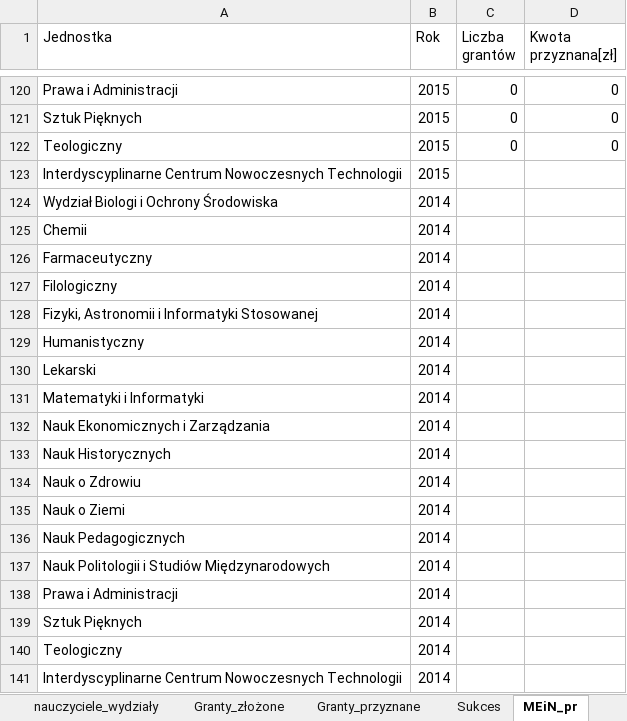
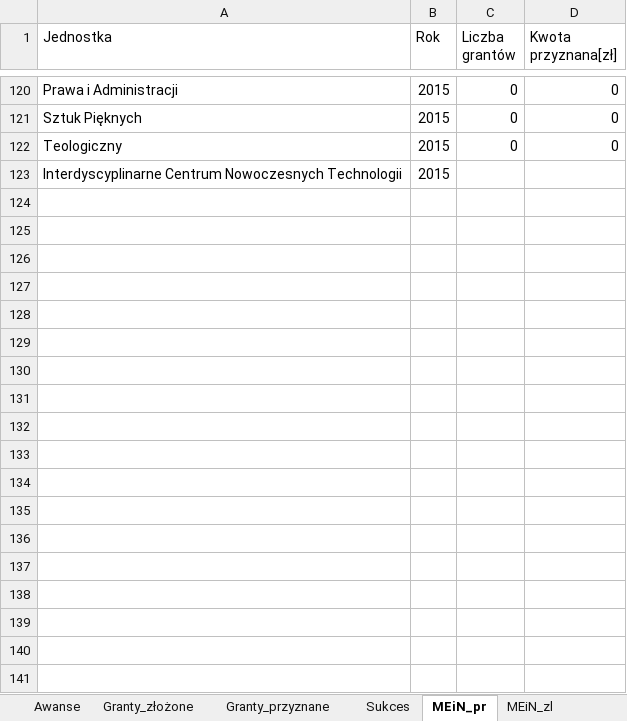
Before and after one commit to stat-umk/UMK-w-liczbach, an Excel workbook: Studenci.xlsx, sheet MEiN_pr, drawn as a sheet; only a part is shown, gaps mark what is left out; values as stored, in another font and other column widths than the file's, no borders; the diff names each change by its address in the sheet, - before the commit and + after, or states it on an @@ line.

```diff
--- a/Studenci.xlsx (sheet MEiN_pr)
+++ b/Studenci.xlsx (sheet MEiN_pr)
+sheet tab: Awanse
-row 124: Wydział Biologi i Ochrony Środowiska | 2014
-row 125: Chemii | 2014
-row 126: Farmaceutyczny | 2014
-row 127: Filologiczny | 2014
-row 128: Fizyki, Astronomii i Informatyki Stosowanej | 2014
-row 129: Humanistyczny | 2014
-row 130: Lekarski | 2014
-row 131: Matematyki i Informatyki | 2014
-row 132: Nauk Ekonomicznych i Zarządzania | 2014
-row 133: Nauk Historycznych | 2014
-row 134: Nauk o Zdrowiu | 2014
-row 135: Nauk o Ziemi | 2014
-row 136: Nauk Pedagogicznych | 2014
-row 137: Nauk Politologii i Studiów Międzynarodowych | 2014
-row 138: Prawa i Administracji | 2014
-row 139: Sztuk Pięknych | 2014
-row 140: Teologiczny | 2014
-row 141: Interdyscyplinarne Centrum Nowoczesnych Technologii | 2014
```
Also changed, not shown: sheet nauczyciele.
